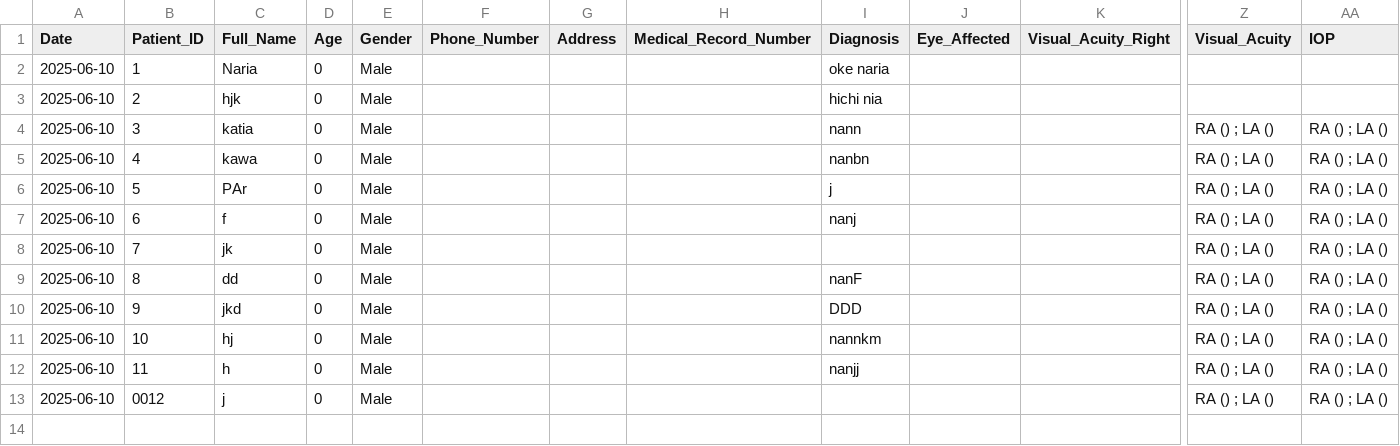
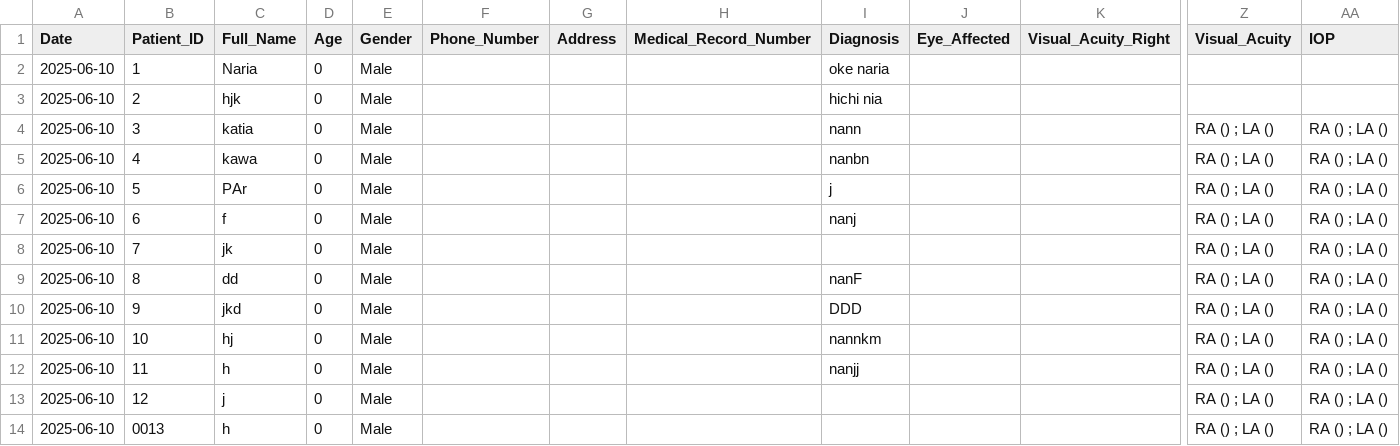
Before and after one commit to ParezDzay/Kawa, a CSV file: eye_data.csv, drawn as a sheet; only a part is shown, gaps mark what is left out; rows hold the shown columns only; the diff names each change by its address in the sheet, - before the commit and + after, or states it on an @@ line.

Commit message:
Pre-visit added for Patient 0013

```diff
--- a/eye_data.csv
+++ b/eye_data.csv
-B13 (Patient_ID): 0012
+B13 (Patient_ID): 12
+row 14: 2025-06-10 | 0013 | h | 0 | Male |  |  |  |  |  |  | RA () ; LA () | RA () ; LA ()
```
